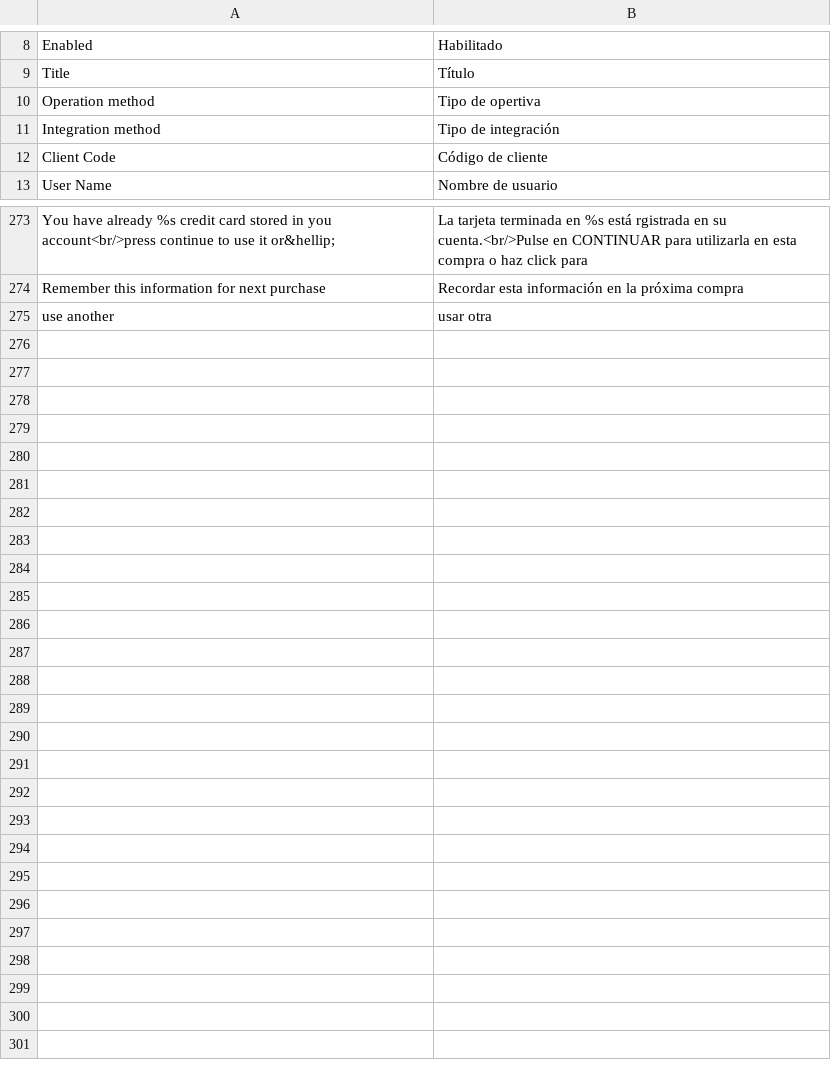
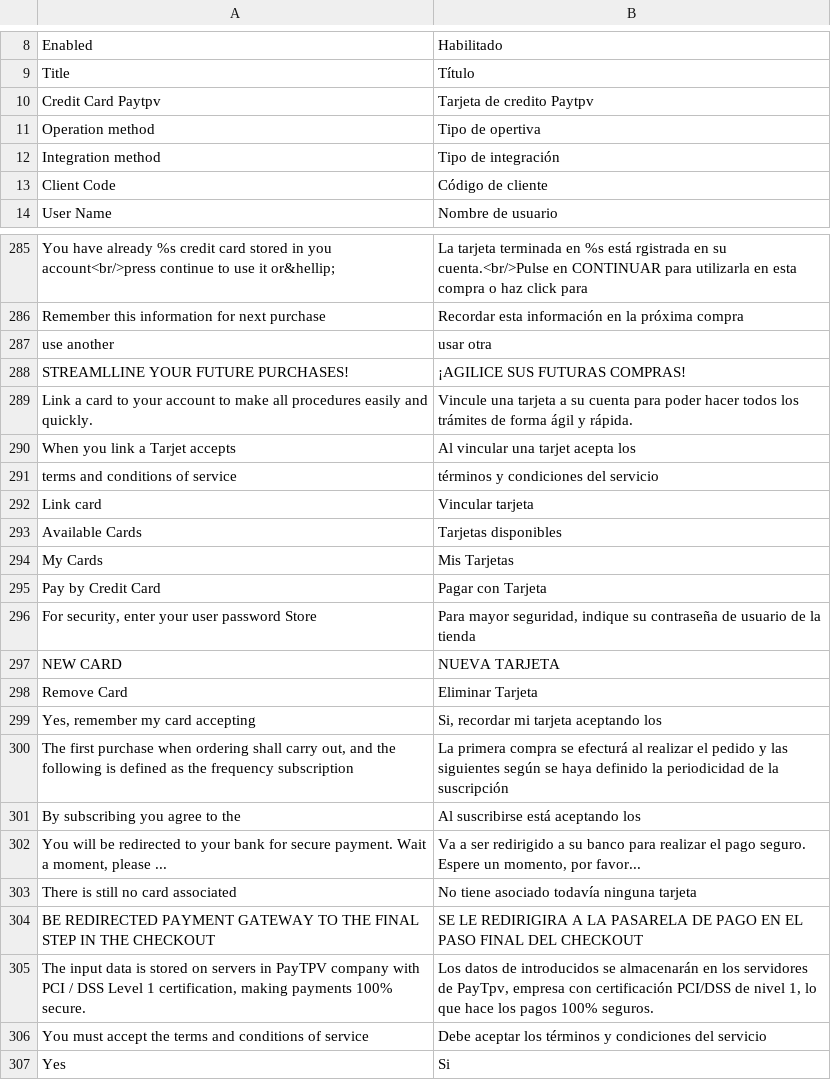
Before and after one commit to PAYCOMET/magento, a CSV file: app/locale/es_ES/Mage_PayTpvCom.csv, drawn as a sheet; only a part is shown, gaps mark what is left out; the diff covers the shown part only; the diff names each change by its address in the sheet, - before the commit and + after, or states it on an @@ line.

```diff
--- a/app/locale/es_ES/Mage_PayTpvCom.csv
+++ b/app/locale/es_ES/Mage_PayTpvCom.csv
+row 10: Credit Card Paytpv | Tarjeta de credito Paytpv
+row 288: STREAMLLINE YOUR FUTURE PURCHASES! | ¡AGILICE SUS FUTURAS COMPRAS!
+row 289: Link a card to your account to make all procedures easily and quickly. | Vincule una tarjeta a su cuenta para poder hacer todos los trámites de forma ágil y rápida.
+row 290: When you link a Tarjet accepts | Al vincular una tarjet acepta los
+row 291: terms and conditions of service | términos y condiciones del servicio
+row 292: Link card | Vincular tarjeta
+row 293: Available Cards | Tarjetas disponibles
+row 294: My Cards | Mis Tarjetas
+row 295: Pay by Credit Card | Pagar con Tarjeta
+row 296: For security, enter your user password Store | Para mayor seguridad, indique su contraseña de usuario de la tienda
+row 297: NEW CARD | NUEVA TARJETA
+row 298: Remove Card | Eliminar Tarjeta
+row 299: Yes, remember my card accepting | Si, recordar mi tarjeta aceptando los
+row 300: The first purchase when ordering shall carry out, and the following is defined as the frequency subscription | La primera compra se efecturá al realizar el pedido y las siguientes según se haya definido la periodicidad de la suscripción
+row 301: By subscribing you agree to the | Al suscribirse está aceptando los
+row 302: You will be redirected to your bank for secure payment. Wait a moment, please ... | Va a ser redirigido a su banco para realizar el pago seguro. Espere un momento, por favor...
+row 303: There is still no card associated | No tiene asociado todavía ninguna tarjeta
+row 304: BE REDIRECTED PAYMENT GATEWAY TO THE FINAL STEP IN THE CHECKOUT | SE LE REDIRIGIRA A LA PASARELA DE PAGO EN EL PASO FINAL DEL CHECKOUT
+row 305: The input data is stored on servers in PayTPV company with PCI / DSS Level 1 certification, making payments 100% secure. | Los datos de introducidos se almacenarán en los servidores de PayTpv, empresa con certificación PCI/DSS de nivel 1, lo que hace los pagos 100% seguros.
+row 306: You must accept the terms and conditions of service | Debe aceptar los términos y condiciones del servicio
+row 307: Yes | Si
```
Also changed, not shown: 11 added rows elsewhere in this file, app/locale/en_US/Mage_PayTpvCom.csv, 45 other files.
